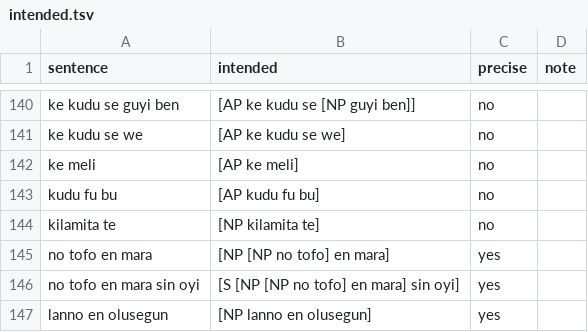
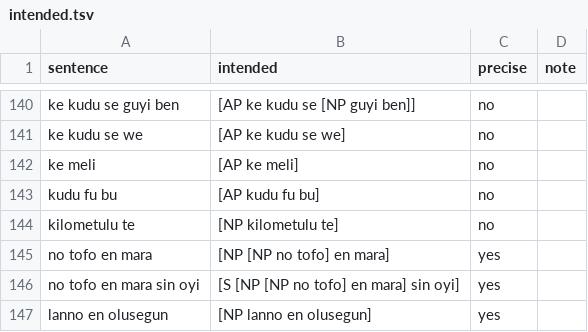
Before and after one commit to LilijoySkyseeker/apu-pi-we, a TSV file: grammar/intended.tsv, drawn as a sheet; only a part is shown, gaps mark what is left out.

```diff
--- a/grammar/intended.tsv
+++ b/grammar/intended.tsv
@@ -143,3 +143,3 @@ ke meli	[AP ke meli]	no
 kudu fu bu	[AP kudu fu bu]	no	
-kilamita te	[NP kilamita te]	no	
+kilometulu te	[NP kilometulu te]	no	
 no tofo en mara	[NP [NP no tofo] en mara]	yes	
```
Also changed, not shown: data/lexicon.tsv, data/roles.tsv, 8 other files.
